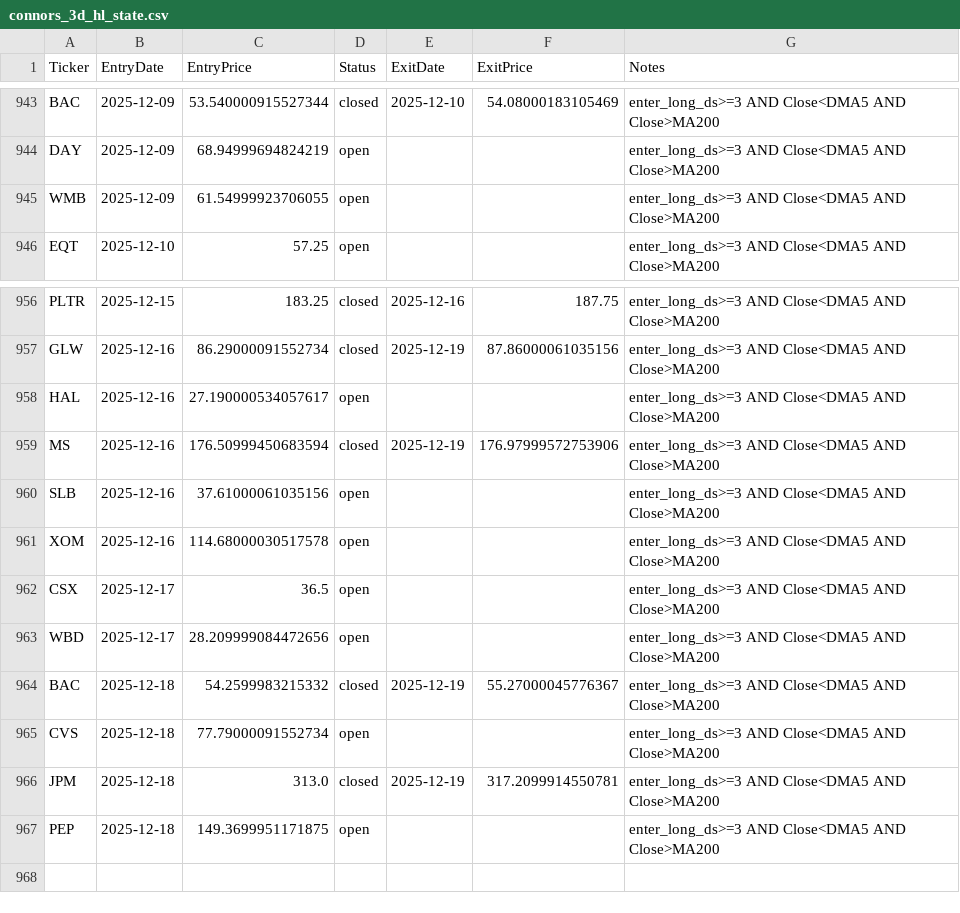
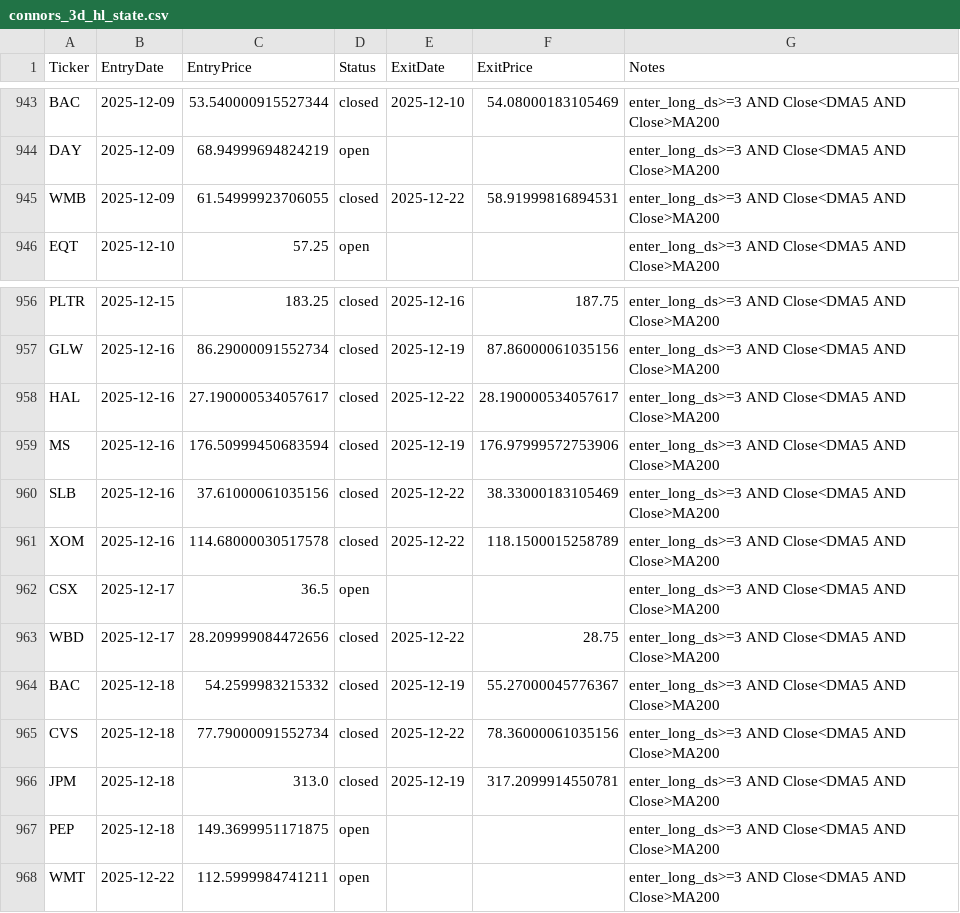
Before and after one commit to mpincus/swing-systems, a CSV file: state/connors_3d_hl_state.csv, drawn as a sheet; only a part is shown, gaps mark what is left out.

```diff
--- a/state/connors_3d_hl_state.csv
+++ b/state/connors_3d_hl_state.csv
@@ -944,3 +944,3 @@ BAC,2025-12-09,53.540000915527344,closed,2025-12-10,54.08000183105469,enter_long
 DAY,2025-12-09,68.94999694824219,open,,,enter_long_ds>=3 AND Close<DMA5 AND Close>MA200
-WMB,2025-12-09,61.54999923706055,open,,,enter_long_ds>=3 AND Close<DMA5 AND Close>MA200
+WMB,2025-12-09,61.54999923706055,closed,2025-12-22,58.91999816894531,enter_long_ds>=3 AND Close<DMA5 AND Close>MA200
 EQT,2025-12-10,57.25,open,,,enter_long_ds>=3 AND Close<DMA5 AND Close>MA200
@@ -957,11 +957,12 @@ PLTR,2025-12-15,183.25,closed,2025-12-16,187.75,enter_long_ds>=3 AND Close<DMA5
 GLW,2025-12-16,86.29000091552734,closed,2025-12-19,87.86000061035156,enter_long_ds>=3 AND Close<DMA5 AND Close>MA200
-HAL,2025-12-16,27.190000534057617,open,,,enter_long_ds>=3 AND Close<DMA5 AND Close>MA200
+HAL,2025-12-16,27.190000534057617,closed,2025-12-22,28.190000534057617,enter_long_ds>=3 AND Close<DMA5 AND Close>MA200
 MS,2025-12-16,176.50999450683594,closed,2025-12-19,176.97999572753906,enter_long_ds>=3 AND Close<DMA5 AND Close>MA200
-SLB,2025-12-16,37.61000061035156,open,,,enter_long_ds>=3 AND Close<DMA5 AND Close>MA200
-XOM,2025-12-16,114.68000030517578,open,,,enter_long_ds>=3 AND Close<DMA5 AND Close>MA200
+SLB,2025-12-16,37.61000061035156,closed,2025-12-22,38.33000183105469,enter_long_ds>=3 AND Close<DMA5 AND Close>MA200
+XOM,2025-12-16,114.68000030517578,closed,2025-12-22,118.1500015258789,enter_long_ds>=3 AND Close<DMA5 AND Close>MA200
 CSX,2025-12-17,36.5,open,,,enter_long_ds>=3 AND Close<DMA5 AND Close>MA200
-WBD,2025-12-17,28.209999084472656,open,,,enter_long_ds>=3 AND Close<DMA5 AND Close>MA200
+WBD,2025-12-17,28.209999084472656,closed,2025-12-22,28.75,enter_long_ds>=3 AND Close<DMA5 AND Close>MA200
 BAC,2025-12-18,54.2599983215332,closed,2025-12-19,55.27000045776367,enter_long_ds>=3 AND Close<DMA5 AND Close>MA200
-CVS,2025-12-18,77.79000091552734,open,,,enter_long_ds>=3 AND Close<DMA5 AND Close>MA200
+CVS,2025-12-18,77.79000091552734,closed,2025-12-22,78.36000061035156,enter_long_ds>=3 AND Close<DMA5 AND Close>MA200
 JPM,2025-12-18,313.0,closed,2025-12-19,317.2099914550781,enter_long_ds>=3 AND Close<DMA5 AND Close>MA200
 PEP,2025-12-18,149.3699951171875,open,,,enter_long_ds>=3 AND Close<DMA5 AND Close>MA200
+WMT,2025-12-22,112.5999984741211,open,,,enter_long_ds>=3 AND Close<DMA5 AND Close>MA200
```
Also changed, not shown: 7 other files.
